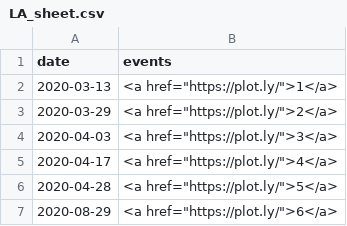
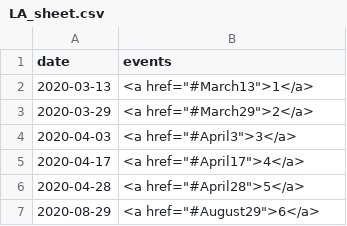
Before and after one commit to vskbellala/covid-visuals, a CSV file: scripts/individual_cities/event_lists/LA_sheet.csv, drawn as a sheet.

```diff
--- a/scripts/individual_cities/event_lists/LA_sheet.csv
+++ b/scripts/individual_cities/event_lists/LA_sheet.csv
@@ -1,7 +1,7 @@
 date,events
-2020-03-13,<a href="https://plot.ly/">1</a>
-2020-03-29,<a href="https://plot.ly/">2</a>
-2020-04-03,<a href="https://plot.ly/">3</a>
-2020-04-17,<a href="https://plot.ly/">4</a>
-2020-04-28,<a href="https://plot.ly/">5</a>
-2020-08-29,<a href="https://plot.ly/">6</a>
+2020-03-13,<a href="#March13">1</a>
+2020-03-29,<a href="#March29">2</a>
+2020-04-03,<a href="#April3">3</a>
+2020-04-17,<a href="#April17">4</a>
+2020-04-28,<a href="#April28">5</a>
+2020-08-29,<a href="#August29">6</a>
```
Also changed, not shown: scripts/individual_cities/event_lists/chicago_sheet.csv, scripts/individual_cities/event_lists/houston_sheet.csv, 23 other files.
